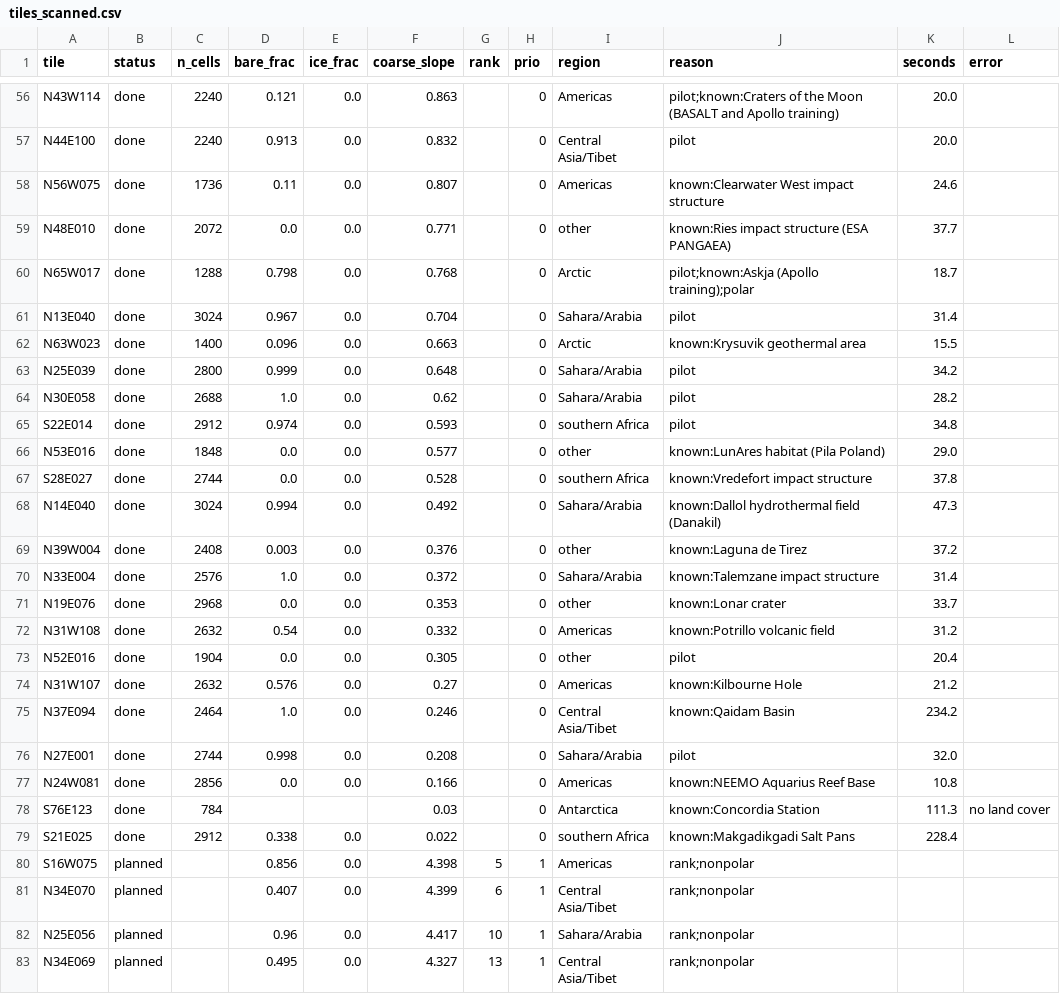
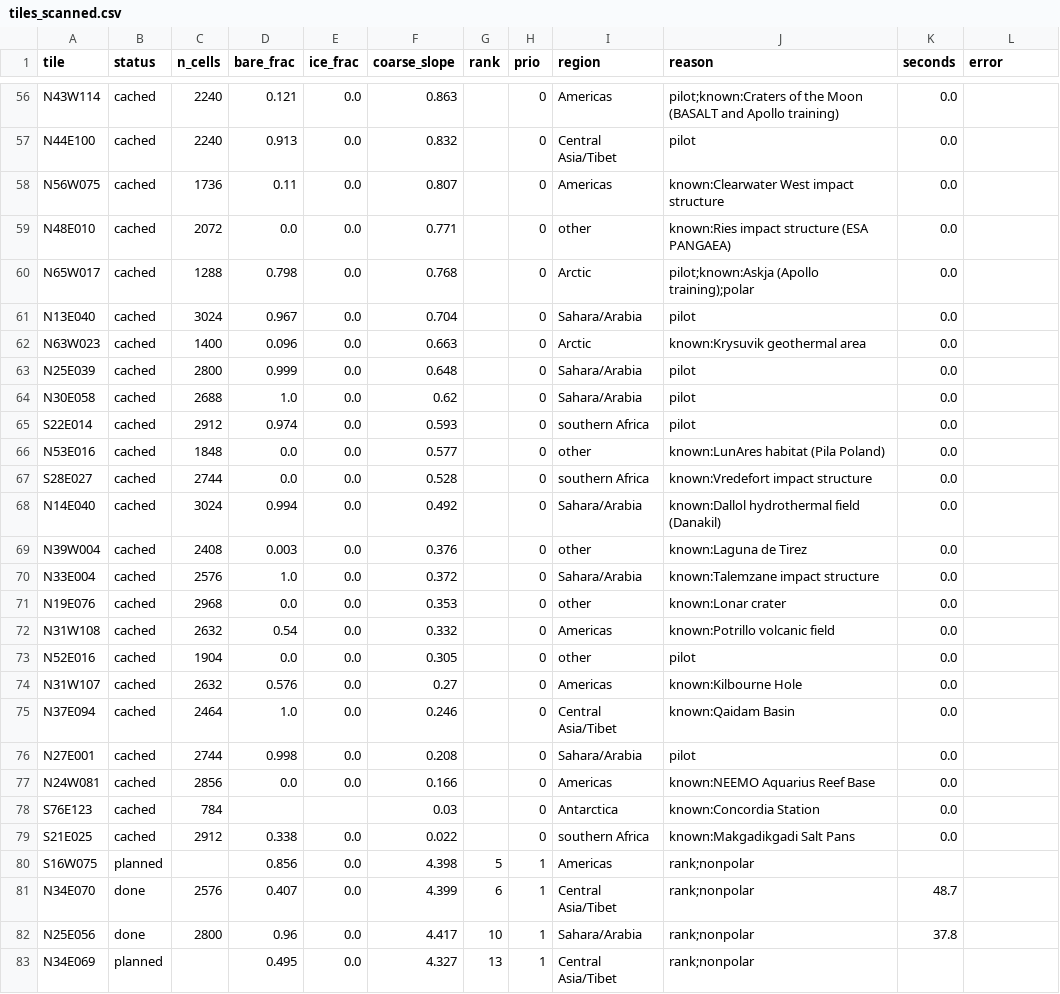
Before and after one commit to BartoszPreus/NASA, a CSV file: data/out/tiles_scanned.csv, drawn as a sheet; only a part is shown, gaps mark what is left out; the diff covers the shown part only; the diff names each change by its address in the sheet, - before the commit and + after, or states it on an @@ line.

```diff
--- a/data/out/tiles_scanned.csv
+++ b/data/out/tiles_scanned.csv
-B56:B79 (status): done
+B56:B79 (status): cached
-K56:K57 (seconds): 20.0
+K56:K57 (seconds): 0.0
-K58 (seconds): 24.6
+K58 (seconds): 0.0
-K59 (seconds): 37.7
+K59 (seconds): 0.0
-K60 (seconds): 18.7
+K60 (seconds): 0.0
-K61 (seconds): 31.4
+K61 (seconds): 0.0
-K62 (seconds): 15.5
+K62 (seconds): 0.0
-K63 (seconds): 34.2
+K63 (seconds): 0.0
-K64 (seconds): 28.2
+K64 (seconds): 0.0
-K65 (seconds): 34.8
+K65 (seconds): 0.0
-K66 (seconds): 29.0
+K66 (seconds): 0.0
-K67 (seconds): 37.8
+K67 (seconds): 0.0
-K68 (seconds): 47.3
+K68 (seconds): 0.0
-K69 (seconds): 37.2
+K69 (seconds): 0.0
-K70 (seconds): 31.4
+K70 (seconds): 0.0
-K71 (seconds): 33.7
+K71 (seconds): 0.0
-K72 (seconds): 31.2
+K72 (seconds): 0.0
-K73 (seconds): 20.4
+K73 (seconds): 0.0
-K74 (seconds): 21.2
+K74 (seconds): 0.0
-K75 (seconds): 234.2
+K75 (seconds): 0.0
-K76 (seconds): 32.0
+K76 (seconds): 0.0
-K77 (seconds): 10.8
+K77 (seconds): 0.0
-K78 (seconds): 111.3
+K78 (seconds): 0.0
-L78 (error): no land cover
+L78 (error): (empty)
-K79 (seconds): 228.4
+K79 (seconds): 0.0
-B81:B82 (status): planned
+B81:B82 (status): done
-C81 (n_cells): (empty)
+C81 (n_cells): 2576
-K81 (seconds): (empty)
+K81 (seconds): 48.7
-C82 (n_cells): (empty)
+C82 (n_cells): 2800
-K82 (seconds): (empty)
+K82 (seconds): 37.8
```
Also changed, not shown: 116 edited cells elsewhere in this file, 8 other files.
